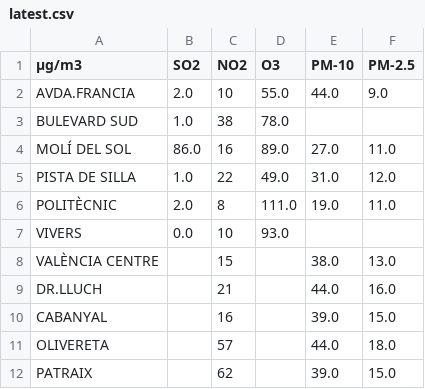
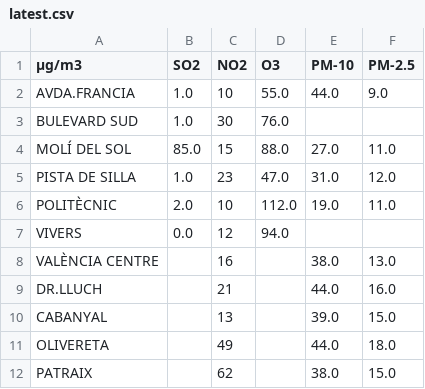
Before and after one commit to gandpablo/VALENCIA_DATA_EDM, a CSV file: data/scraped/latest.csv, drawn as a sheet.

Commit message:
Update data/scraped/latest.csv

```diff
--- a/data/scraped/latest.csv
+++ b/data/scraped/latest.csv
@@ -1,12 +1,12 @@
 µg/m3,SO2,NO2,O3,PM-10,PM-2.5
-AVDA.FRANCIA,2.0,10,55.0,44.0,9.0
-BULEVARD SUD,1.0,38,78.0,,
-MOLÍ DEL SOL,86.0,16,89.0,27.0,11.0
-PISTA DE SILLA,1.0,22,49.0,31.0,12.0
-POLITÈCNIC,2.0,8,111.0,19.0,11.0
-VIVERS,0.0,10,93.0,,
-VALÈNCIA CENTRE,,15,,38.0,13.0
+AVDA.FRANCIA,1.0,10,55.0,44.0,9.0
+BULEVARD SUD,1.0,30,76.0,,
+MOLÍ DEL SOL,85.0,15,88.0,27.0,11.0
+PISTA DE SILLA,1.0,23,47.0,31.0,12.0
+POLITÈCNIC,2.0,10,112.0,19.0,11.0
+VIVERS,0.0,12,94.0,,
+VALÈNCIA CENTRE,,16,,38.0,13.0
 DR.LLUCH,,21,,44.0,16.0
-CABANYAL,,16,,39.0,15.0
-OLIVERETA,,57,,44.0,18.0
-PATRAIX,,62,,39.0,15.0
+CABANYAL,,13,,39.0,15.0
+OLIVERETA,,49,,44.0,18.0
+PATRAIX,,62,,38.0,15.0
```
